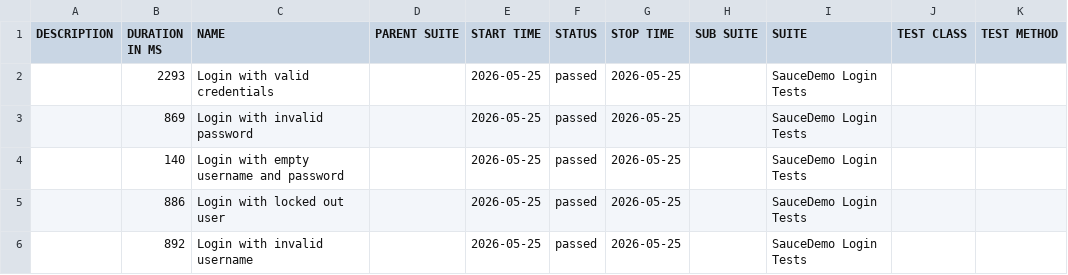
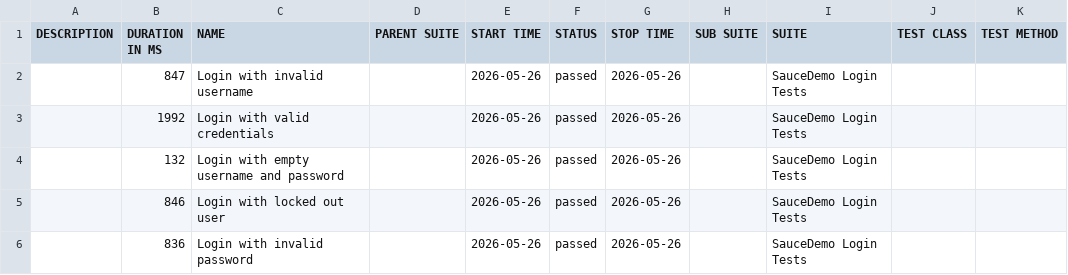
Before and after one commit to ParasOli/saucedemo-ui-automation, a CSV file: data/suites.csv, drawn as a sheet.

```diff
--- a/data/suites.csv
+++ b/data/suites.csv
@@ -1,6 +1,6 @@
 "DESCRIPTION","DURATION IN MS","NAME","PARENT SUITE","START TIME","STATUS","STOP TIME","SUB SUITE","SUITE","TEST CLASS","TEST METHOD"
-"","2293","Login with valid credentials","","2026-05-25","passed","2026-05-25","","SauceDemo Login Tests","",""
-"","869","Login with invalid password","","2026-05-25","passed","2026-05-25","","SauceDemo Login Tests","",""
-"","140","Login with empty username and password","","2026-05-25","passed","2026-05-25","","SauceDemo Login Tests","",""
-"","886","Login with locked out user","","2026-05-25","passed","2026-05-25","","SauceDemo Login Tests","",""
-"","892","Login with invalid username","","2026-05-25","passed","2026-05-25","","SauceDemo Login Tests","",""
+"","847","Login with invalid username","","2026-05-26","passed","2026-05-26","","SauceDemo Login Tests","",""
+"","1992","Login with valid credentials","","2026-05-26","passed","2026-05-26","","SauceDemo Login Tests","",""
+"","132","Login with empty username and password","","2026-05-26","passed","2026-05-26","","SauceDemo Login Tests","",""
+"","846","Login with locked out user","","2026-05-26","passed","2026-05-26","","SauceDemo Login Tests","",""
+"","836","Login with invalid password","","2026-05-26","passed","2026-05-26","","SauceDemo Login Tests","",""
```
Also changed, not shown: 24 other files.
